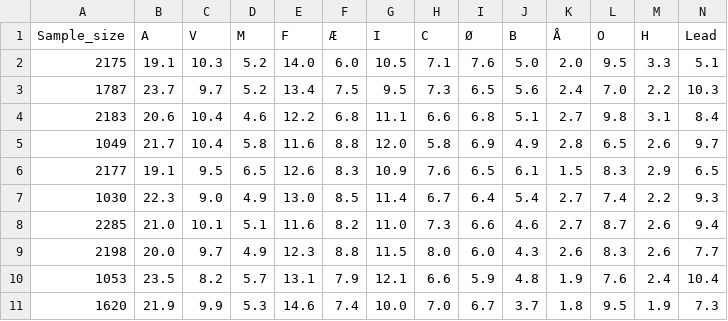
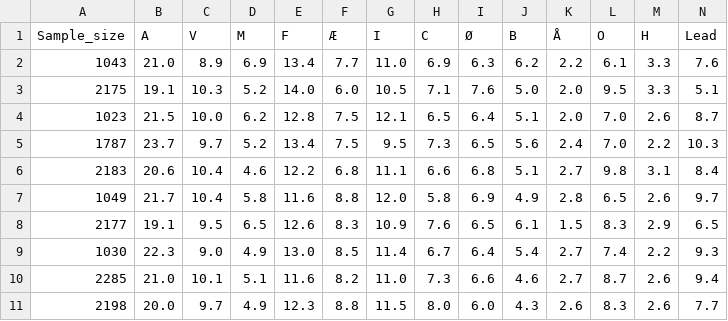
Before and after one commit to Andrevitali/PollsProject, a CSV file: Denmark_polls_clean.csv, drawn as a sheet; only a part is shown; the shorter side is filled out with more unchanged rows; rows hold the shown columns only; the diff names each change by its address in the sheet, - before the commit and + after, or states it on an @@ line.

```diff
--- a/Denmark_polls_clean.csv
+++ b/Denmark_polls_clean.csv
+row 2: 1043 | 21.0 | 8.9 | 6.9 | 13.4 | 7.7 | 11.0 | 6.9 | 6.3 | 6.2 | 2.2 | 6.1 | 3.3 | 7.6
+row 4: 1023 | 21.5 | 10.0 | 6.2 | 12.8 | 7.5 | 12.1 | 6.5 | 6.4 | 5.1 | 2.0 | 7.0 | 2.6 | 8.7
```
Also changed, not shown: Denmark_national_polls_last5years_bs4.csv, Germany_national_polls_last5years_bs4.csv, 4 other files.
